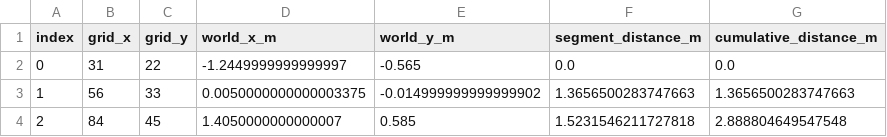
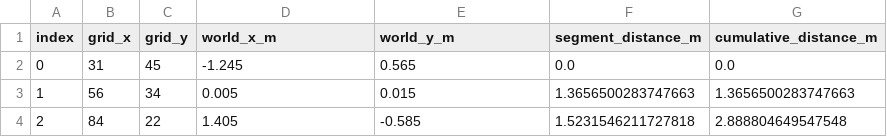
Before and after one commit to shadyP-tech/mii-amr, a CSV file: results/aufgabe03/aufgabe03_bottom_left_to_top_right_waypoints.csv, drawn as a sheet.

```diff
--- a/results/aufgabe03/aufgabe03_bottom_left_to_top_right_waypoints.csv
+++ b/results/aufgabe03/aufgabe03_bottom_left_to_top_right_waypoints.csv
@@ -1,4 +1,4 @@
 index,grid_x,grid_y,world_x_m,world_y_m,segment_distance_m,cumulative_distance_m
-0,31,22,-1.2449999999999997,-0.565,0.0,0.0
-1,56,33,0.0050000000000003375,-0.014999999999999902,1.3656500283747663,1.3656500283747663
-2,84,45,1.4050000000000007,0.585,1.5231546211727818,2.888804649547548
+0,31,45,-1.245,0.565,0.0,0.0
+1,56,34,0.005,0.015,1.3656500283747663,1.3656500283747663
+2,84,22,1.405,-0.585,1.5231546211727818,2.888804649547548
```
Also changed, not shown: results/aufgabe03/aufgabe03_bottom_left_to_top_right_planned_path.csv, 1 other file.
